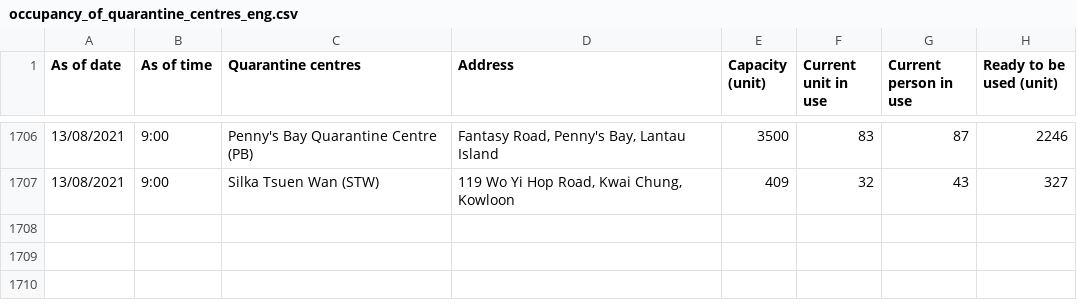
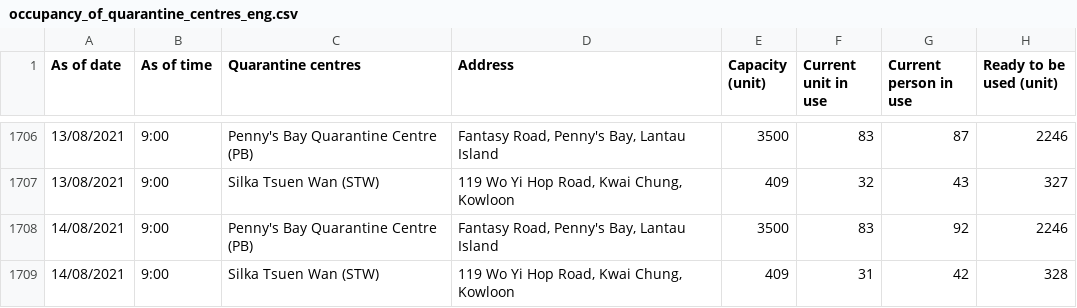
Before and after one commit to gfrmin/covid19hk, a CSV file: occupancy_of_quarantine_centres_eng.csv, drawn as a sheet; only a part is shown, gaps mark what is left out.

Commit message:
Flat: latest data (2021-08-14T07:35:49.253Z) {   "date": "2021-08-14T07:35:49.253Z",   "files": [     {       "name": "occupancy_of_quarantine_centres_eng.csv",       "deltaBytes": 209,       "source": "https://www.chp.gov.hk/files/misc/occupancy_of_quarantine_centres_eng.csv"     }   ] }

```diff
--- a/occupancy_of_quarantine_centres_eng.csv
+++ b/occupancy_of_quarantine_centres_eng.csv
@@ -1707 +1707,3 @@ As of date,As of time,Quarantine centres,Address,Capacity (unit),Current unit in
 13/08/2021,9:00,Silka Tsuen Wan (STW),"119 Wo Yi Hop Road,  Kwai Chung, Kowloon",409,32,43,327
+14/08/2021,9:00,Penny's Bay Quarantine Centre (PB),"Fantasy Road, Penny's Bay, Lantau Island",3500,83,92,2246
+14/08/2021,9:00,Silka Tsuen Wan (STW),"119 Wo Yi Hop Road,  Kwai Chung, Kowloon",409,31,42,328
```
